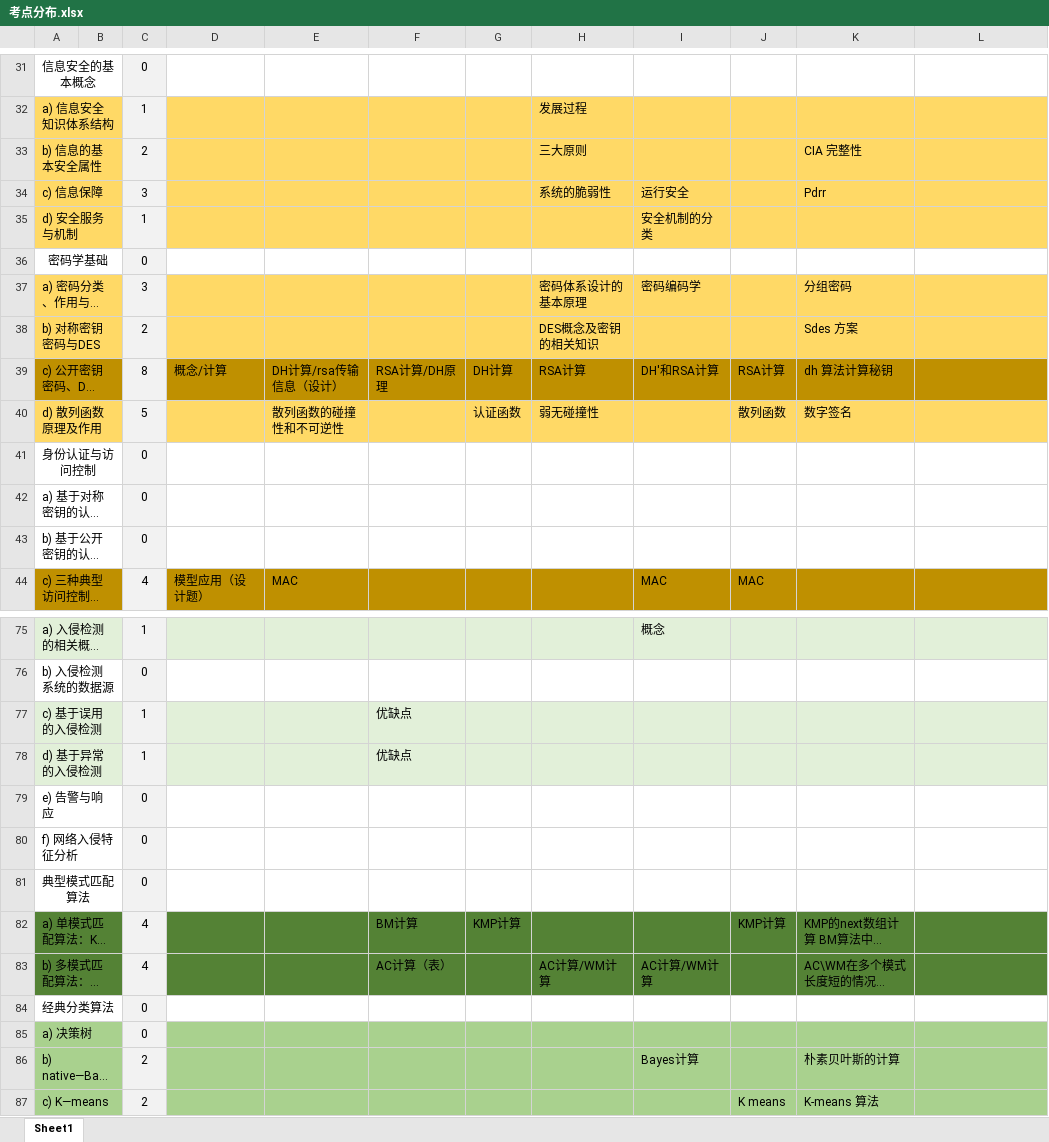
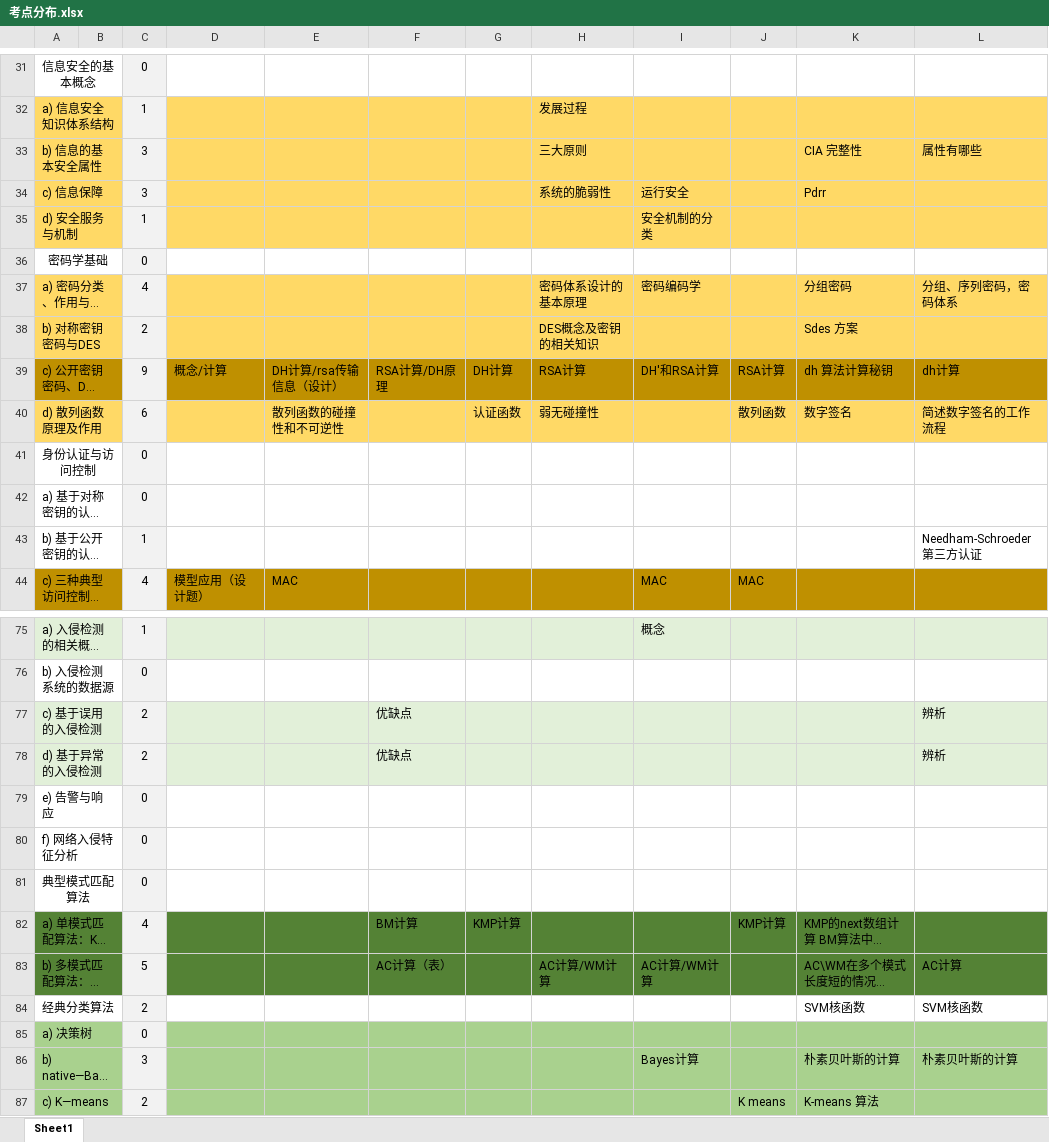
Before and after one commit to mcxiaoxiao/wangan.online, an Excel workbook: 真题/考点分布.xlsx, sheet Sheet1, drawn as a sheet; only a part is shown, gaps mark what is left out; long unchanged cells end in …; values as stored, in another font and other column widths than the file's, no borders; the diff covers the shown part only; the diff names each change by its address in the sheet, - before the commit and + after, or states it on an @@ line.

```diff
--- a/真题/考点分布.xlsx (sheet Sheet1)
+++ b/真题/考点分布.xlsx (sheet Sheet1)
-C33: 2
+C33: 3
-L33: (empty)
+L33: 属性有哪些
-C37: 3
+C37: 4
-L37: (empty)
+L37: 分组、序列密码，密码体系
-C39: 8
+C39: 9
-L39: (empty)
+L39: dh计算
-C40: 5
+C40: 6
-L40: (empty)
+L40: 简述数字签名的工作流程
-C43: 0
+C43: 1
-L43: (empty)
+L43: Needham-Schroeder 第三方认证
-C77:C78: 1
+C77:C78: 2
-L77:L78: (empty)
+L77:L78: 辨析
-C83: 4
+C83: 5
-L83: (empty)
+L83: AC计算
-C84: 0
+C84: 2
-K84: (empty)
+K84: SVM核函数
-L84: (empty)
+L84: SVM核函数
-C86: 2
+C86: 3
-L86: (empty)
+L86: 朴素贝叶斯的计算
```
Also changed, not shown: 34 edited cells and cell formats elsewhere in this sheet.
